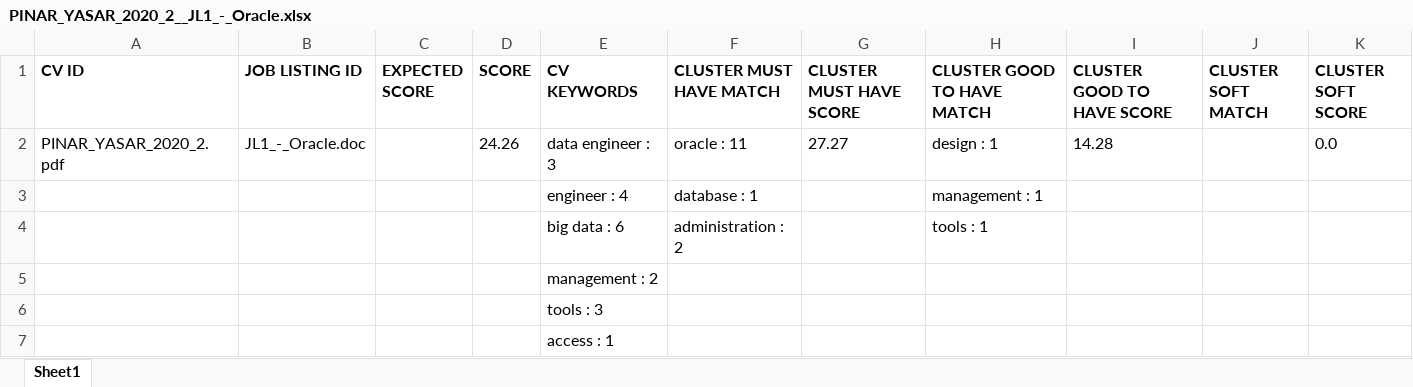
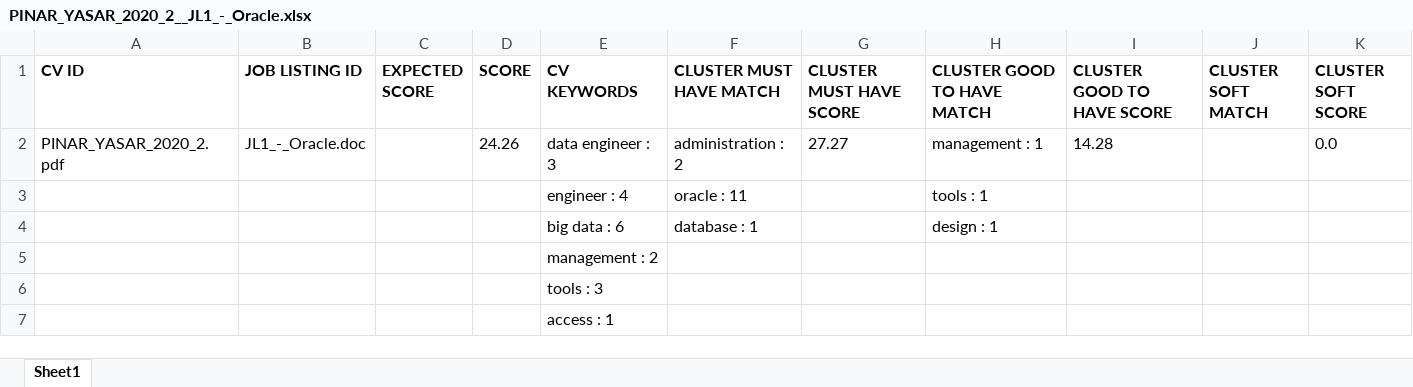
Before and after one commit to nihadazimli/pyjooblaparser, an Excel workbook: upload_files/PINAR_YASAR_2020_2__JL1_-_Oracle.xlsx, sheet Sheet1, drawn as a sheet; only a part is shown; values as stored, in another font and other column widths than the file's, no borders; removed rows and columns are numbered as before the commit, all else as after; the diff names each change by its address in the sheet, - before the commit and + after, or states it on an @@ line.

```diff
--- a/upload_files/PINAR_YASAR_2020_2__JL1_-_Oracle.xlsx (sheet Sheet1)
+++ b/upload_files/PINAR_YASAR_2020_2__JL1_-_Oracle.xlsx (sheet Sheet1)
-F2 (CLUSTER MUST HAVE MATCH): oracle : 11
+F2 (CLUSTER MUST HAVE MATCH): administration : 2
-H2 (CLUSTER GOOD TO HAVE MATCH): design : 1
+H2 (CLUSTER GOOD TO HAVE MATCH): management : 1
-row 3:  |  |  |  | engineer : 4 | database : 1 |  | management : 1
-row 4:  |  |  |  | big data : 6 | administration : 2 |  | tools : 1
+row 3:  |  |  |  | engineer : 4 | oracle : 11 |  | tools : 1
+row 4:  |  |  |  | big data : 6 | database : 1 |  | design : 1
```
Also changed, not shown: upload_files/CV2__JL1_-_Oracle.xlsx, 1 other file.
